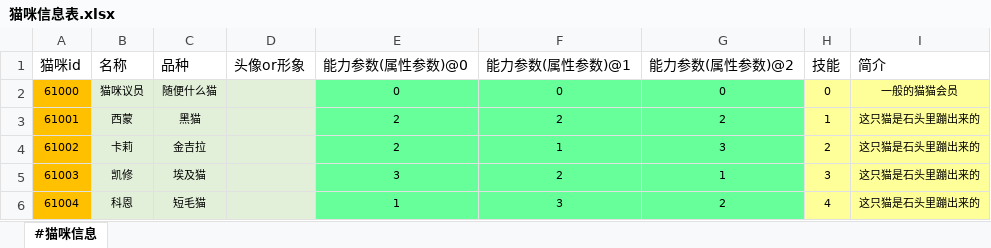
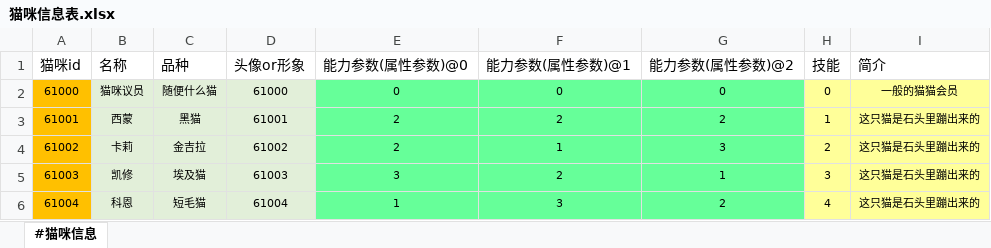
Before and after one commit to RadiumLZhang/Free-Casonry, an Excel workbook: ExcelConfig/pbjson/excel/猫咪信息表.xlsx, sheet #猫咪信息, drawn as a sheet; values as stored, in another font and other column widths than the file's, no borders; the diff names each change by its address in the sheet, - before the commit and + after, or states it on an @@ line.

```diff
--- a/ExcelConfig/pbjson/excel/猫咪信息表.xlsx (sheet #猫咪信息)
+++ b/ExcelConfig/pbjson/excel/猫咪信息表.xlsx (sheet #猫咪信息)
-D2 (头像or形象): (empty)
+D2 (头像or形象): 61000
-D3 (头像or形象): (empty)
+D3 (头像or形象): 61001
-D4 (头像or形象): (empty)
+D4 (头像or形象): 61002
-D5 (头像or形象): (empty)
+D5 (头像or形象): 61003
-D6 (头像or形象): (empty)
+D6 (头像or形象): 61004
```
Also changed, not shown: ExcelConfig/pbjson/excel/人类信息表.xlsx, 2 other files.
